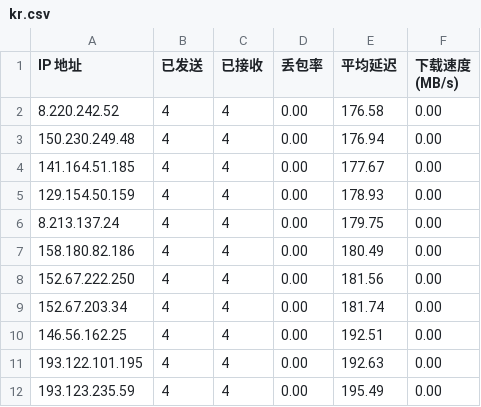
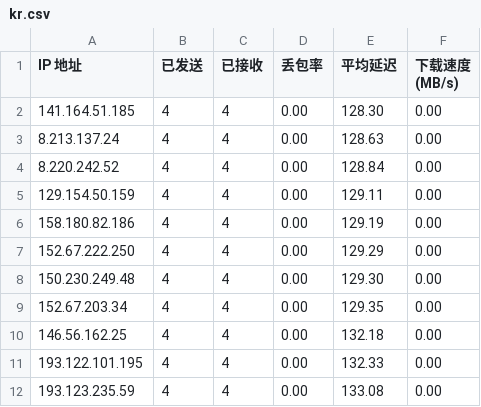
Before and after one commit to rdone442/dns, a CSV file: ip/kr.csv, drawn as a sheet.

```diff
--- a/ip/kr.csv
+++ b/ip/kr.csv
@@ -1,12 +1,12 @@
 IP 地址,已发送,已接收,丢包率,平均延迟,下载速度 (MB/s)
-8.220.242.52,4,4,0.00,176.58,0.00
-150.230.249.48,4,4,0.00,176.94,0.00
-141.164.51.185,4,4,0.00,177.67,0.00
-129.154.50.159,4,4,0.00,178.93,0.00
-8.213.137.24,4,4,0.00,179.75,0.00
-158.180.82.186,4,4,0.00,180.49,0.00
-152.67.222.250,4,4,0.00,181.56,0.00
-152.67.203.34,4,4,0.00,181.74,0.00
-146.56.162.25,4,4,0.00,192.51,0.00
-193.122.101.195,4,4,0.00,192.63,0.00
-193.123.235.59,4,4,0.00,195.49,0.00
+141.164.51.185,4,4,0.00,128.30,0.00
+8.213.137.24,4,4,0.00,128.63,0.00
+8.220.242.52,4,4,0.00,128.84,0.00
+129.154.50.159,4,4,0.00,129.11,0.00
+158.180.82.186,4,4,0.00,129.19,0.00
+152.67.222.250,4,4,0.00,129.29,0.00
+150.230.249.48,4,4,0.00,129.30,0.00
+152.67.203.34,4,4,0.00,129.35,0.00
+146.56.162.25,4,4,0.00,132.18,0.00
+193.122.101.195,4,4,0.00,132.33,0.00
+193.123.235.59,4,4,0.00,133.08,0.00
```
Also changed, not shown: ip/jp.csv, ip/sg.csv, 4 other files.
